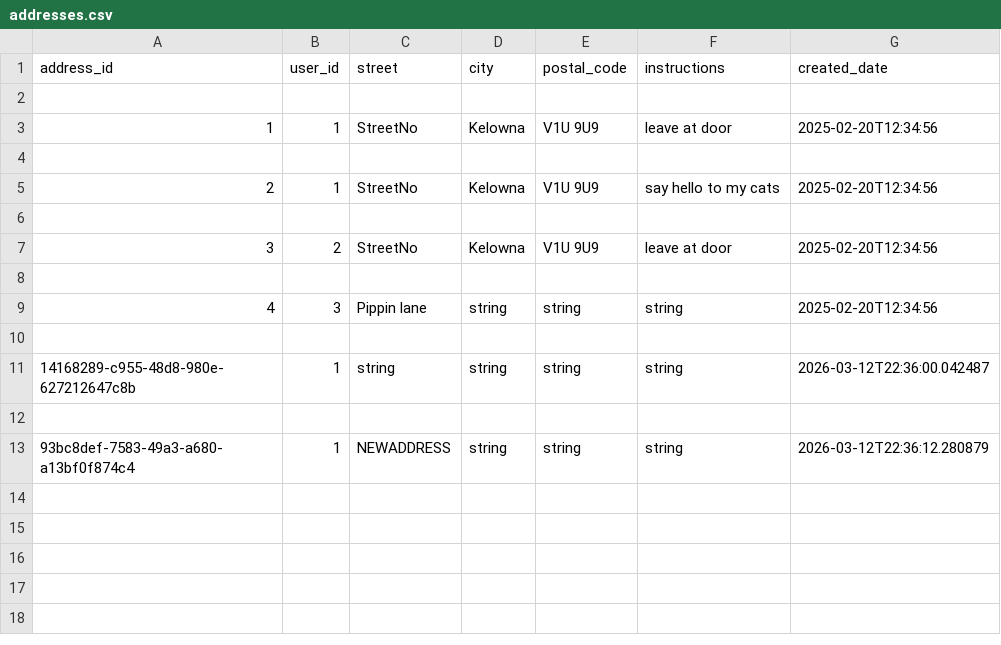
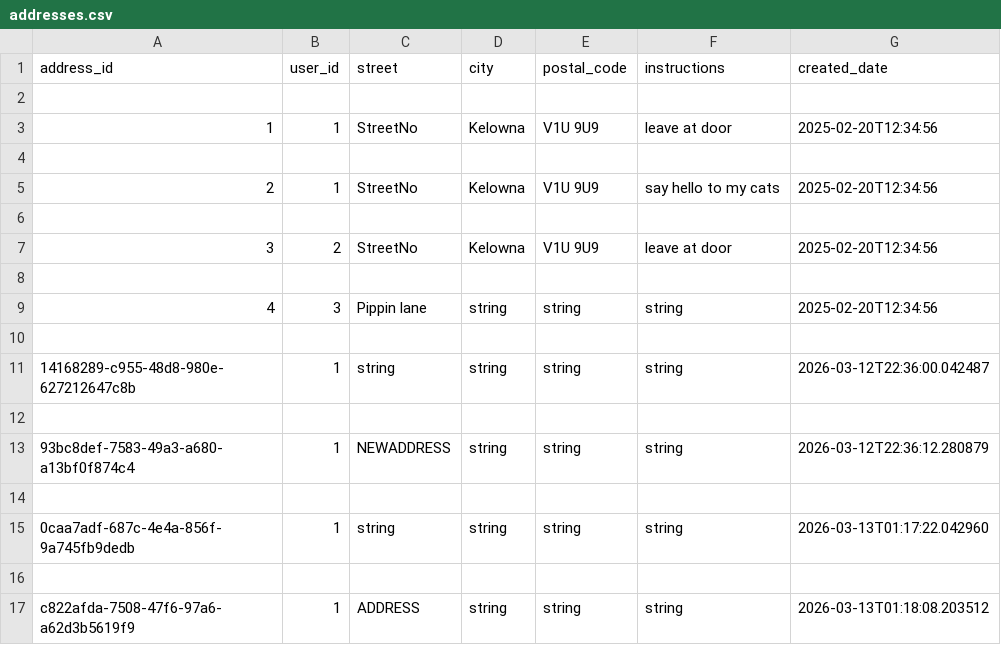
Before and after one commit to Badger-Tree/310_Group17FoodApp_GOATSQUAD, a CSV file: app/data/addresses.csv, drawn as a sheet.

```diff
--- a/app/data/addresses.csv
+++ b/app/data/addresses.csv
@@ -13 +13,5 @@ address_id,user_id,street,city,postal_code,instructions,created_date
 93bc8def-7583-49a3-a680-a13bf0f874c4,1,NEWADDRESS,string,string,string,2026-03-12T22:36:12.280879
+
+0caa7adf-687c-4e4a-856f-9a745fb9dedb,1,string,string,string,string,2026-03-13T01:17:22.042960
+
+c822afda-7508-47f6-97a6-a62d3b5619f9,1,ADDRESS,string,string,string,2026-03-13T01:18:08.203512
```
Also changed, not shown: app/data/sessions.csv, 1 other file.
